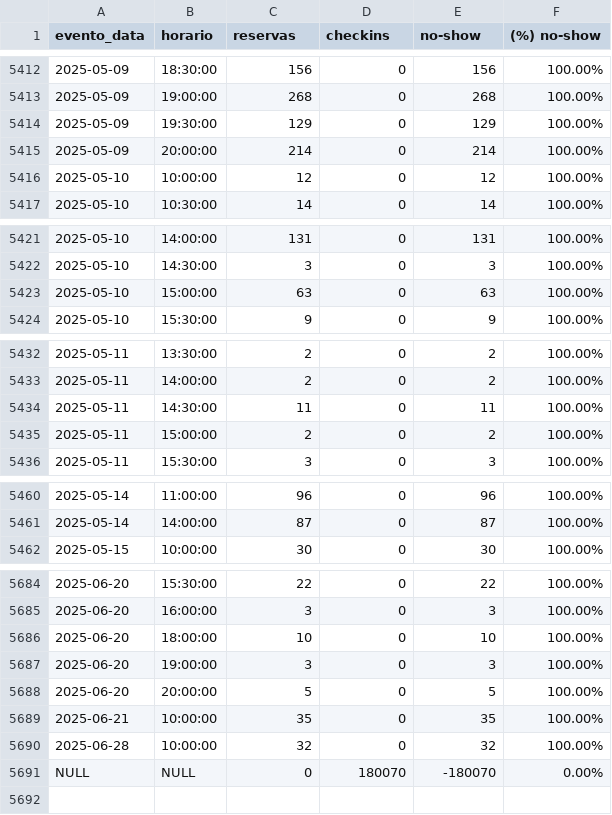
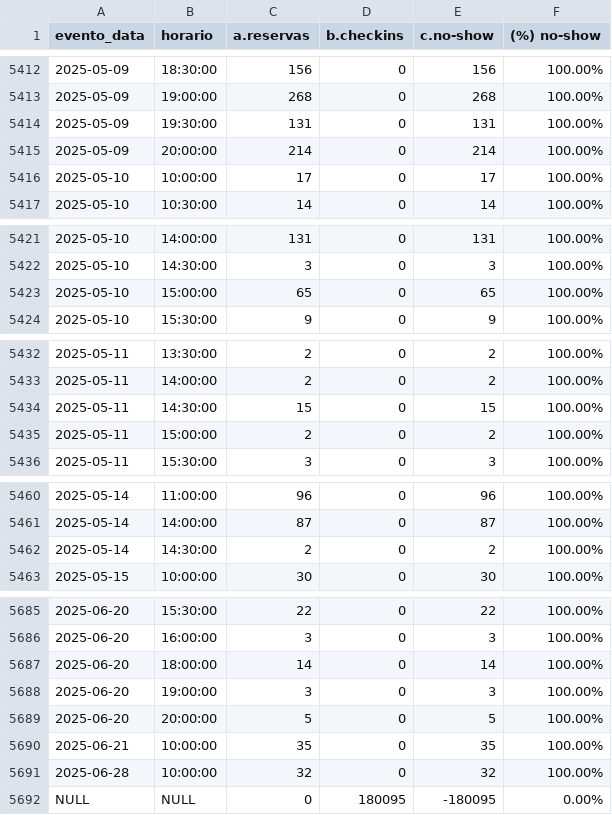
Before and after one commit to luiz-rocha-masp/masp-tickets-public, a CSV file: tickets_tabela_completa.csv, drawn as a sheet; only a part is shown, gaps mark what is left out; the diff covers the shown part only.

Commit message:
Add files via upload

```diff
--- a/tickets_tabela_completa.csv
+++ b/tickets_tabela_completa.csv
@@ -1 +1 @@
-"evento_data","horario","reservas","checkins","no-show","(%) no-show"
+"evento_data","horario","a.reservas","b.checkins","c.no-show","(%) no-show"
@@ -5413,5 +5413,5 @@
 "2025-05-09","19:00:00","268","0","268","100.00%"
-"2025-05-09","19:30:00","129","0","129","100.00%"
+"2025-05-09","19:30:00","131","0","131","100.00%"
 "2025-05-09","20:00:00","214","0","214","100.00%"
-"2025-05-10","10:00:00","12","0","12","100.00%"
+"2025-05-10","10:00:00","17","0","17","100.00%"
 "2025-05-10","10:30:00","14","0","14","100.00%"
@@ -5422,3 +5422,3 @@
 "2025-05-10","14:30:00","3","0","3","100.00%"
-"2025-05-10","15:00:00","63","0","63","100.00%"
+"2025-05-10","15:00:00","65","0","65","100.00%"
 "2025-05-10","15:30:00","9","0","9","100.00%"
@@ -5433,3 +5433,3 @@
 "2025-05-11","14:00:00","2","0","2","100.00%"
-"2025-05-11","14:30:00","11","0","11","100.00%"
+"2025-05-11","14:30:00","15","0","15","100.00%"
 "2025-05-11","15:00:00","2","0","2","100.00%"
@@ -5461,2 +5461,3 @@
 "2025-05-14","14:00:00","87","0","87","100.00%"
+"2025-05-14","14:30:00","2","0","2","100.00%"
 "2025-05-15","10:00:00","30","0","30","100.00%"
@@ -5685,3 +5686,3 @@
 "2025-06-20","16:00:00","3","0","3","100.00%"
-"2025-06-20","18:00:00","10","0","10","100.00%"
+"2025-06-20","18:00:00","14","0","14","100.00%"
 "2025-06-20","19:00:00","3","0","3","100.00%"
@@ -5690,2 +5691,2 @@
 "2025-06-28","10:00:00","32","0","32","100.00%"
-NULL,NULL,"0","180070","-180070","0.00%"
+NULL,NULL,"0","180095","-180095","0.00%"
```
Also changed, not shown: 4 edited cells elsewhere in this file.
